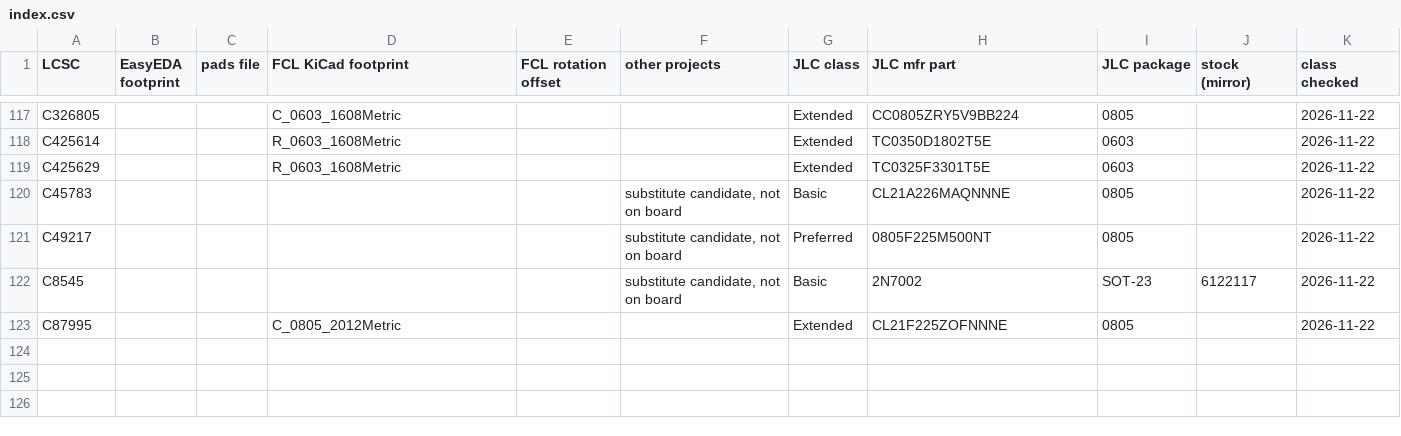
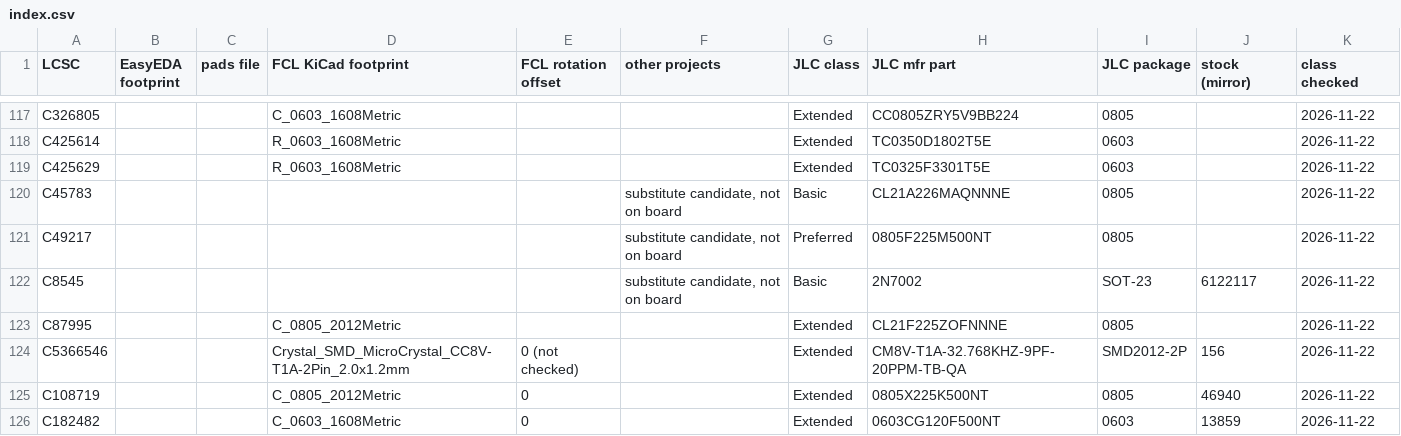
Before and after one commit to jharvey/FPGA_CAM-LCD, a CSV file: tools/jlc_cache/index.csv, drawn as a sheet; only a part is shown, gaps mark what is left out.

```diff
--- a/tools/jlc_cache/index.csv
+++ b/tools/jlc_cache/index.csv
@@ -123 +123,4 @@ C8545,,,,,"substitute candidate, not on board",Basic,2N7002,SOT-23,6122117,2026-
 C87995,,,C_0805_2012Metric,,,Extended,CL21F225ZOFNNNE,0805,,2026-11-22
+C5366546,,,Crystal_SMD_MicroCrystal_CC8V-T1A-2Pin_2.0x1.2mm,0 (not checked),,Extended,CM8V-T1A-32.768KHZ-9PF-20PPM-TB-QA,SMD2012-2P,156,2026-11-22
+C108719,,,C_0805_2012Metric,0,,Extended,0805X225K500NT,0805,46940,2026-11-22
+C182482,,,C_0603_1608Metric,0,,Extended,0603CG120F500NT,0603,13859,2026-11-22
```
Also changed, not shown: 12 other files.
